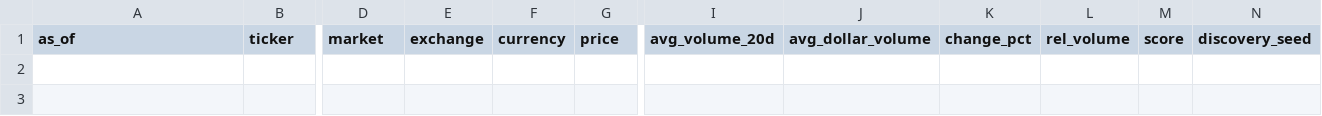
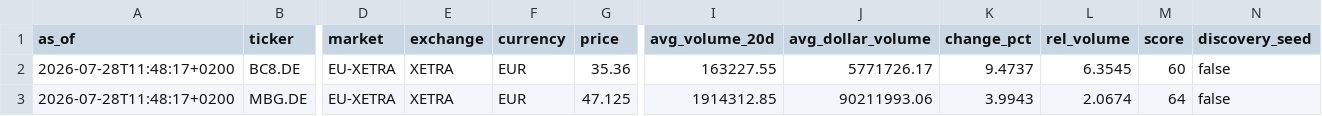
Before and after one commit to Toeffer/TradingJournal, a CSV file: data/research_snapshot.csv, drawn as a sheet; only a part is shown, gaps mark what is left out; rows hold the shown columns only; the diff names each change by its address in the sheet, - before the commit and + after, or states it on an @@ line.

```diff
--- a/data/research_snapshot.csv
+++ b/data/research_snapshot.csv
+row 2: 2026-07-28T11:48:17+0200 | BC8.DE | EU-XETRA | XETRA | EUR | 35.36 | 163227.55 | 5771726.17 | 9.4737 | 6.3545 | 60 | false
+row 3: 2026-07-28T11:48:17+0200 | MBG.DE | EU-XETRA | XETRA | EUR | 47.125 | 1914312.85 | 90211993.06 | 3.9943 | 2.0674 | 64 | false
```
Also changed, not shown: data/market_regime.csv, 4 other files.
